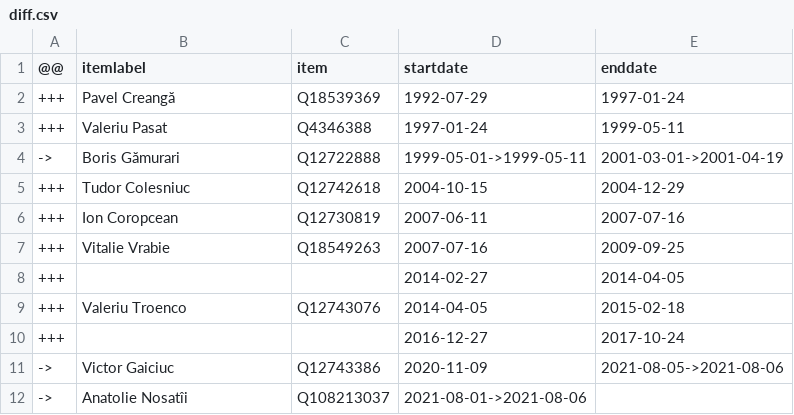
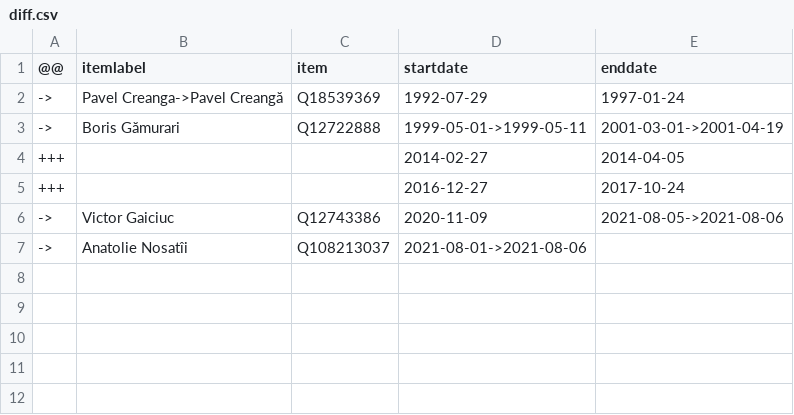
Before and after one commit to every-politician-scrapers/moldova-ministers, a CSV file: sources/defence-enwiki/diff.csv, drawn as a sheet.

```diff
--- a/sources/defence-enwiki/diff.csv
+++ b/sources/defence-enwiki/diff.csv
@@ -1,10 +1,5 @@
 @@,itemlabel,item,startdate,enddate
-+++,Pavel Creangă,Q18539369,1992-07-29,1997-01-24
-+++,Valeriu Pasat,Q4346388,1997-01-24,1999-05-11
+->,Pavel Creanga->Pavel Creangă,Q18539369,1992-07-29,1997-01-24
 ->,Boris Gămurari,Q12722888,1999-05-01->1999-05-11,2001-03-01->2001-04-19
-+++,Tudor Colesniuc,Q12742618,2004-10-15,2004-12-29
-+++,Ion Coropcean,Q12730819,2007-06-11,2007-07-16
-+++,Vitalie Vrabie,Q18549263,2007-07-16,2009-09-25
 +++,,,2014-02-27,2014-04-05
-+++,Valeriu Troenco,Q12743076,2014-04-05,2015-02-18
 +++,,,2016-12-27,2017-10-24
```
Also changed, not shown: sources/defence-enwiki/wikidata.csv.
